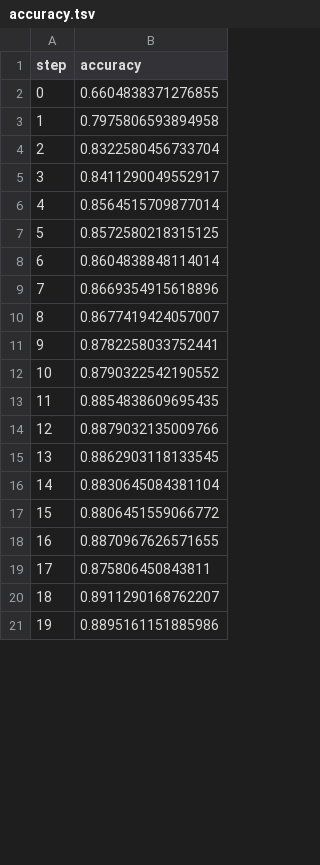
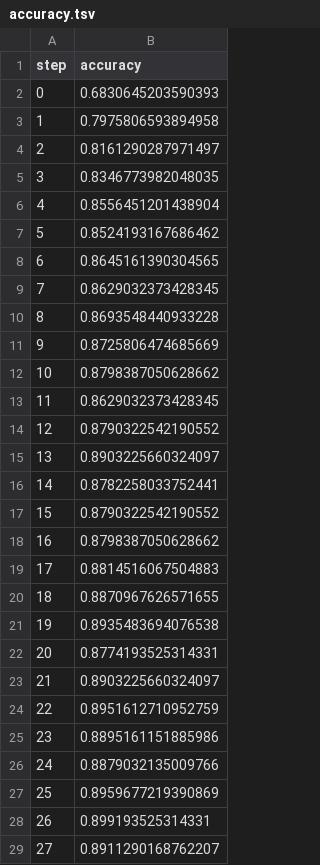
Before and after one commit to zeerafle/sitting-posture, a TSV file: dvclive/nn/plots/metrics/train/accuracy.tsv, drawn as a sheet; only a part is shown; the shorter side is filled out with more unchanged rows; removed rows and columns are numbered as before the commit, all else as after; the diff covers the shown part only; the diff names each change by its address in the sheet, - before the commit and + after, or states it on an @@ line.

```diff
--- a/dvclive/nn/plots/metrics/train/accuracy.tsv
+++ b/dvclive/nn/plots/metrics/train/accuracy.tsv
-B2 (accuracy): 0.6604838371276855
+B2 (accuracy): 0.6830645203590393
-B4 (accuracy): 0.8322580456733704
+B4 (accuracy): 0.8161290287971497
-B5 (accuracy): 0.8411290049552917
+B5 (accuracy): 0.8346773982048035
-B6 (accuracy): 0.8564515709877014
+B6 (accuracy): 0.8556451201438904
-B7 (accuracy): 0.8572580218315125
+B7 (accuracy): 0.8524193167686462
-B8 (accuracy): 0.8604838848114014
+B8 (accuracy): 0.8645161390304565
-B9 (accuracy): 0.8669354915618896
+B9 (accuracy): 0.8629032373428345
-B10 (accuracy): 0.8677419424057007
+B10 (accuracy): 0.8693548440933228
+row 11: 9 | 0.8725806474685669
+row 12: 10 | 0.8798387050628662
+row 13: 11 | 0.8629032373428345
+row 14: 12 | 0.8790322542190552
@@ row 28 moved to row 15: 13 @@
@@ column A (step) renumbered between rows 16 and 66 @@
-B18 (accuracy): 0.8854838609695435
+B18 (accuracy): 0.8798387050628662
+row 19: 17 | 0.8814516067504883
@@ row 18 moved to row 20: 18 @@
+row 21: 19 | 0.8935483694076538
+row 22: 20 | 0.8774193525314331
+row 23: 21 | 0.8903225660324097
+row 24: 22 | 0.8951612710952759
+row 25: 23 | 0.8895161151885986
-B27 (accuracy): 0.8862903118133545
+B27 (accuracy): 0.8959677219390869
-B28 (accuracy): 0.8830645084381104
+B28 (accuracy): 0.899193525314331
-row 17: 15 | 0.8806451559066772
-row 19: 17 | 0.875806450843811
```
Also changed, not shown: 10 added rows, 36 removed rows, 15 moved rows and 6 edited cells elsewhere in this file, dvclive/nn/plots/metrics/eval/accuracy.tsv, dvclive/nn/plots/metrics/eval/loss.tsv, 28 other files.
